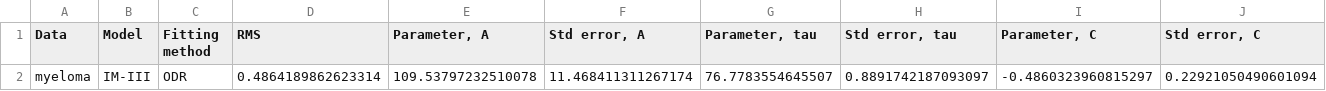
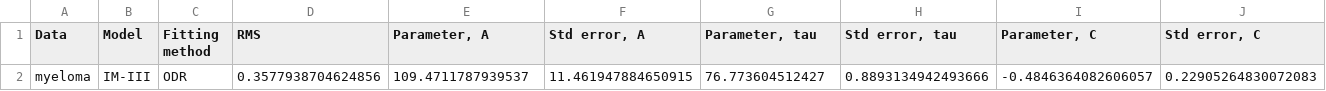
Before and after one commit to JohannesBorgqvist/symmetry_based_model_selsection_carcinogenesis, a CSV file: Output/data_myeloma_model_IM-III_fit_type_ODR.csv, drawn as a sheet; only a part is shown; removed rows and columns are numbered as before the commit, all else as after; rows hold the shown columns only; the diff names each change by its address in the sheet, - before the commit and + after, or states it on an @@ line.

```diff
--- a/Output/data_myeloma_model_IM-III_fit_type_ODR.csv
+++ b/Output/data_myeloma_model_IM-III_fit_type_ODR.csv
-row 2: myeloma | IM-III | ODR | 0.4864189862623314 | 109.53797232510078 | 11.468411311267174 | 76.7783554645507 | 0.8891742187093097 | -0.4860323960815297 | 0.22921050490601094
+row 2: myeloma | IM-III | ODR | 0.3577938704624856 | 109.4711787939537 | 11.461947884650915 | 76.773604512427 | 0.8893134942493666 | -0.4846364082606057 | 0.22905264830072083
```
Also changed, not shown: Output/data_CML_model_IM-III_fit_type_ODR.csv, Output/data_CML_model_PLM_fit_type_ODR.csv, 15 other files.
